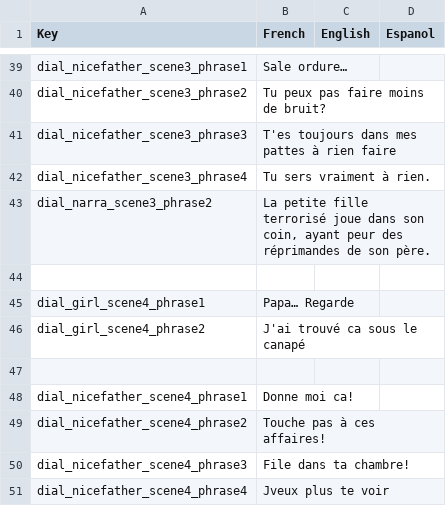
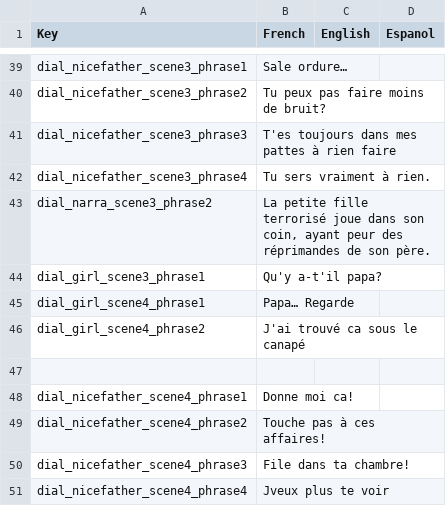
Before and after one commit to GuyomeC/ProjetNarratif3D, a CSV file: Assets/Guillaume/DialogKey.csv, drawn as a sheet; only a part is shown, gaps mark what is left out; the diff names each change by its address in the sheet, - before the commit and + after, or states it on an @@ line.

Commit message:
add scene 3

```diff
--- a/Assets/Guillaume/DialogKey.csv
+++ b/Assets/Guillaume/DialogKey.csv
-row 44: (empty)
+row 44: dial_girl_scene3_phrase1 | Qu'y a-t'il papa?
```
Also changed, not shown: 2 other files.
